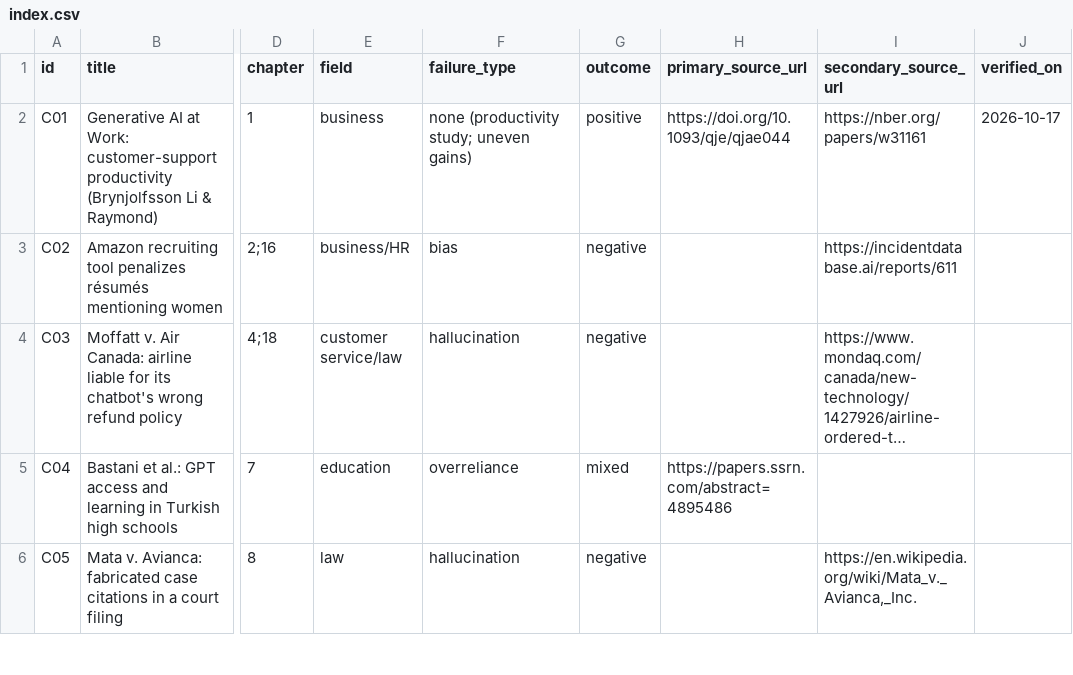
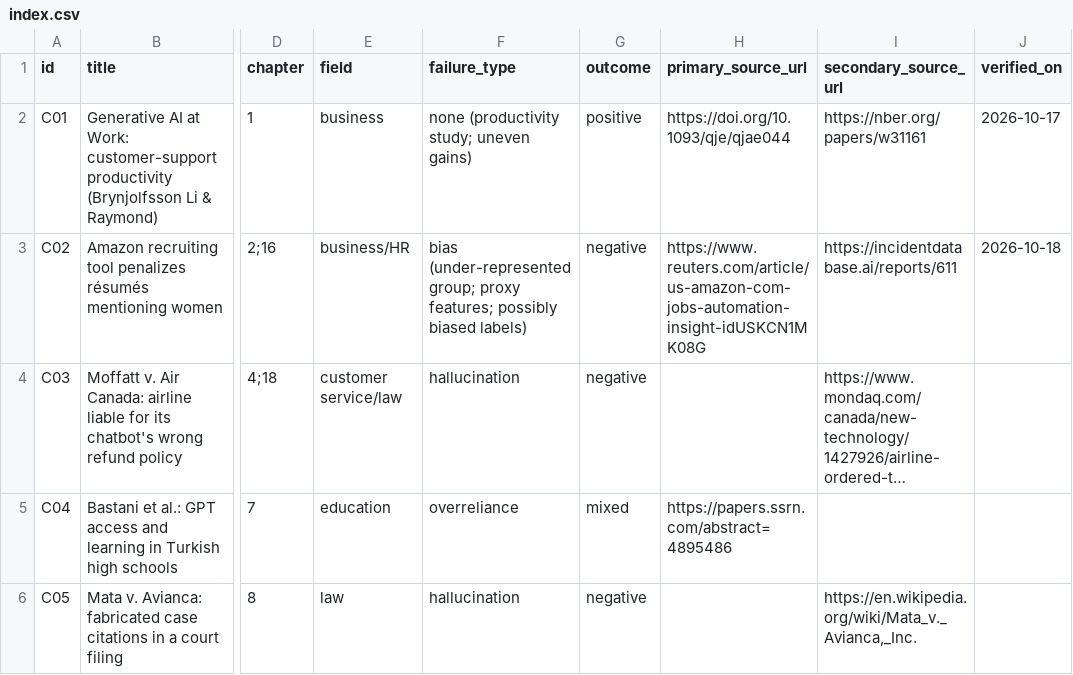
Before and after one commit to BilgisayarKavramlari/ai4all-book, a CSV file: cases/index.csv, drawn as a sheet; only a part is shown, gaps mark what is left out; long unchanged cells end in …; the diff names each change by its address in the sheet, - before the commit and + after, or states it on an @@ line.

```diff
--- a/cases/index.csv
+++ b/cases/index.csv
-F3 (failure_type): bias
+F3 (failure_type): bias (under-represented group; proxy features; possibly biased labels)
-H3 (primary_source_url): (empty)
+H3 (primary_source_url): https://www.reuters.com/article/us-amazon-com-jobs-automation-insight-idUSKCN1MK08G
-J3 (verified_on): (empty)
+J3 (verified_on): 2026-10-18
```
Also changed, not shown: figures/index.csv, 52 other files.
